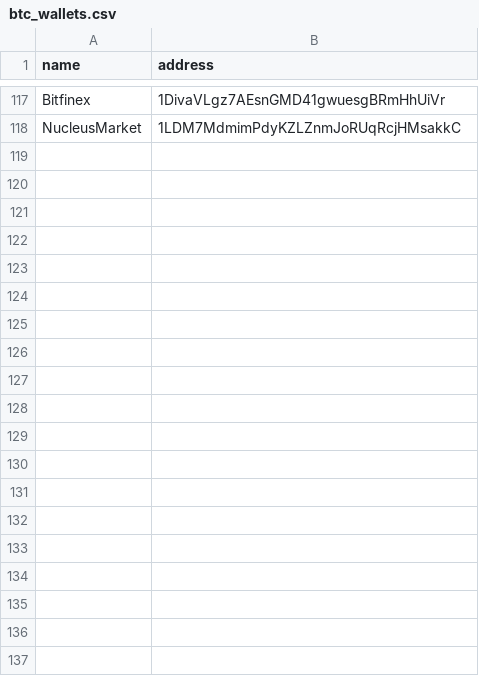
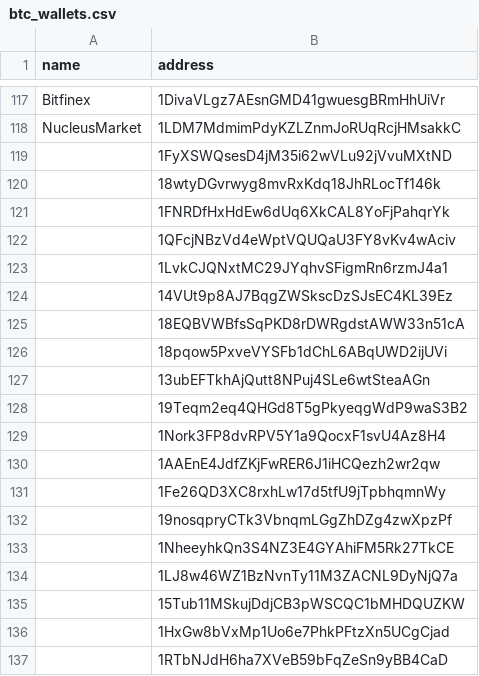
Before and after one commit to zyield/DataAnalysisBitcoin, a CSV file: btc_wallets.csv, drawn as a sheet; only a part is shown, gaps mark what is left out; the diff covers the shown part only; the diff names each change by its address in the sheet, - before the commit and + after, or states it on an @@ line.

```diff
--- a/btc_wallets.csv
+++ b/btc_wallets.csv
+row 119:  | 1FyXSWQsesD4jM35i62wVLu92jVvuMXtND
+row 120:  | 18wtyDGvrwyg8mvRxKdq18JhRLocTf146k
+row 121:  | 1FNRDfHxHdEw6dUq6XkCAL8YoFjPahqrYk
+row 122:  | 1QFcjNBzVd4eWptVQUQaU3FY8vKv4wAciv
+row 123:  | 1LvkCJQNxtMC29JYqhvSFigmRn6rzmJ4a1
+row 124:  | 14VUt9p8AJ7BqgZWSkscDzSJsEC4KL39Ez
+row 125:  | 18EQBVWBfsSqPKD8rDWRgdstAWW33n51cA
+row 126:  | 18pqow5PxveVYSFb1dChL6ABqUWD2ijUVi
+row 127:  | 13ubEFTkhAjQutt8NPuj4SLe6wtSteaAGn
+row 128:  | 19Teqm2eq4QHGd8T5gPkyeqgWdP9waS3B2
+row 129:  | 1Nork3FP8dvRPV5Y1a9QocxF1svU4Az8H4
+row 130:  | 1AAEnE4JdfZKjFwRER6J1iHCQezh2wr2qw
+row 131:  | 1Fe26QD3XC8rxhLw17d5tfU9jTpbhqmnWy
+row 132:  | 19nosqpryCTk3VbnqmLGgZhDZg4zwXpzPf
+row 133:  | 1NheeyhkQn3S4NZ3E4GYAhiFM5Rk27TkCE
+row 134:  | 1LJ8w46WZ1BzNvnTy11M3ZACNL9DyNjQ7a
+row 135:  | 15Tub11MSkujDdjCB3pWSCQC1bMHDQUZKW
+row 136:  | 1HxGw8bVxMp1Uo6e7PhkPFtzXn5UCgCjad
+row 137:  | 1RTbNJdH6ha7XVeB59bFqZeSn9yBB4CaD
```
Also changed, not shown: 24 added rows elsewhere in this file, 5 other files.
